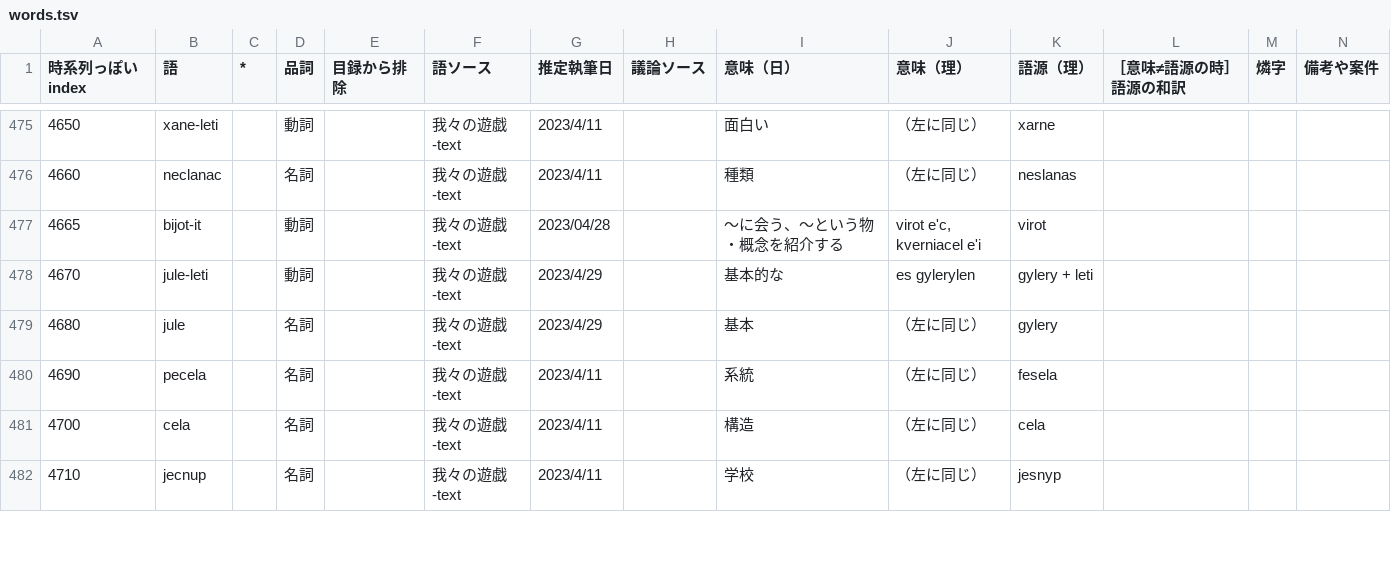
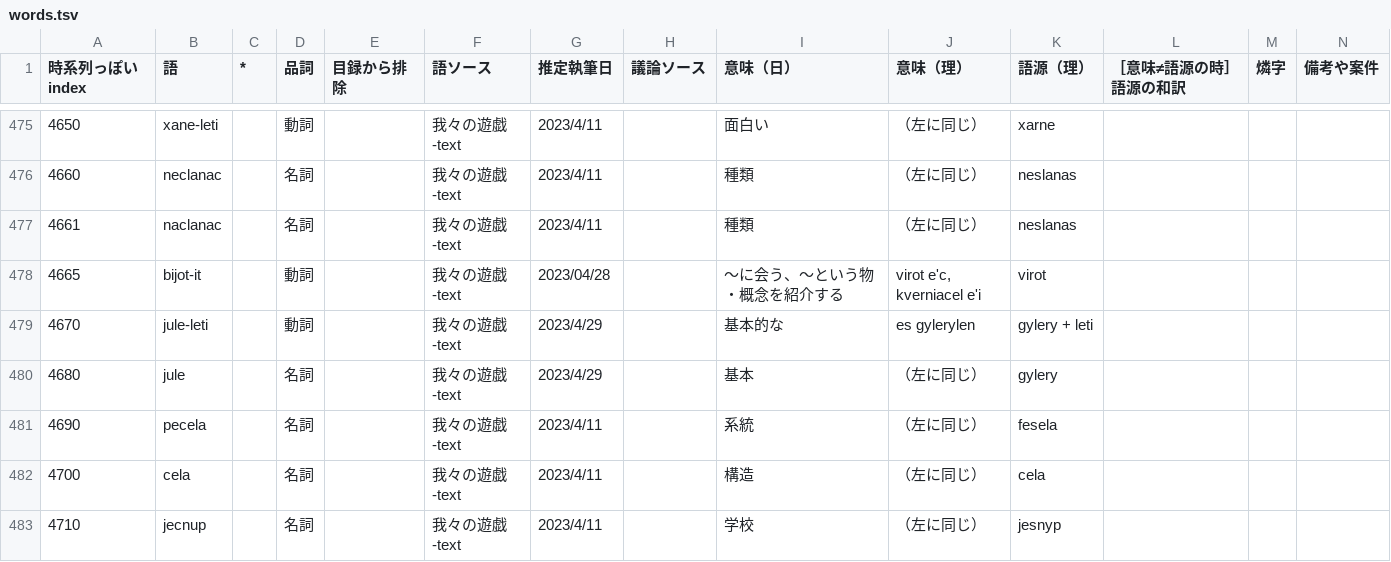
Before and after one commit to sozysozbot/bixe, a TSV file: preprocess/words.tsv, drawn as a sheet; only a part is shown, gaps mark what is left out.

Commit message:
[sync] naclanac「種類」; Use the capital Roman numeral C

```diff
--- a/preprocess/words.tsv
+++ b/preprocess/words.tsv
@@ -476,2 +476,3 @@
 4660	neclanac		名詞		我々の遊戯-text	2023/4/11		種類	（左に同じ）	neslanas			
+4661	naclanac		名詞		我々の遊戯-text	2023/4/11		種類	（左に同じ）	neslanas			
 4665	bijot-it		動詞		我々の遊戯-text	2023/04/28		～に会う、～という物・概念を紹介する	virot e'c, kverniacel e'i	virot			
```
Also changed, not shown: 10 other files.
